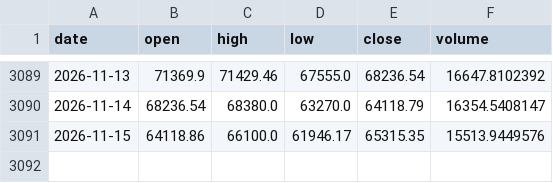
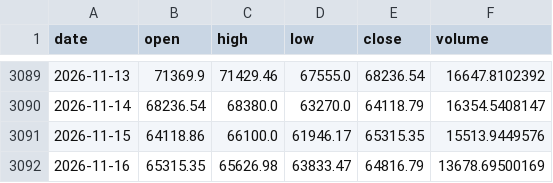
Before and after one commit to Bowen389/btc, a CSV file: btc_daily.csv, drawn as a sheet; only a part is shown, gaps mark what is left out; the diff names each change by its address in the sheet, - before the commit and + after, or states it on an @@ line.

```diff
--- a/btc_daily.csv
+++ b/btc_daily.csv
+row 3092: 2026-11-16 | 65315.35 | 65626.98 | 63833.47 | 64816.79 | 13678.69500169
```
Also changed, not shown: signals_log.csv, 3 other files.
